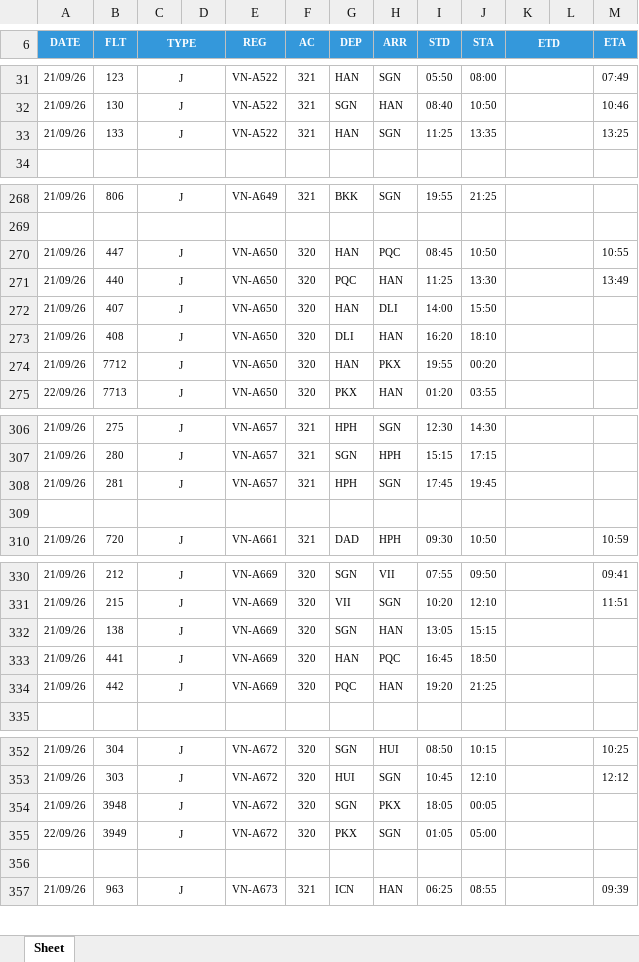
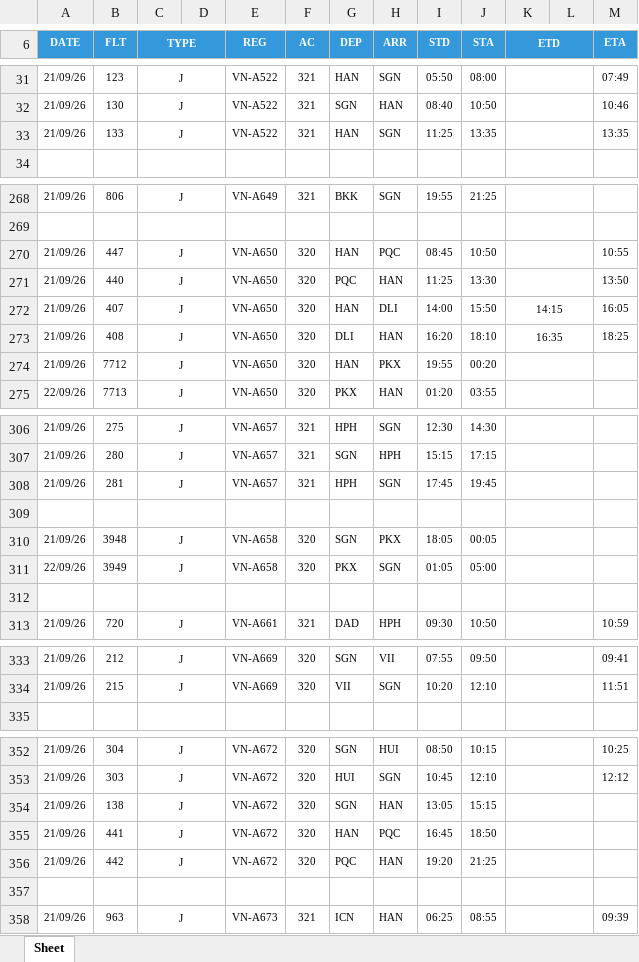
Before and after one commit to tlgsvj/lc, an Excel workbook: Data/FlightPlan/FPL_21SEP26.xlsx, sheet Sheet, drawn as a sheet; only a part is shown, gaps mark what is left out; values as stored, in another font and other column widths than the file's, no borders; charts and pictures not drawn; removed rows and columns are numbered as before the commit, all else as after; the diff covers the shown part only; the diff names each change by its address in the sheet, - before the commit and + after, or states it on an @@ line.

Commit message:
Update FPL_21SEP26.xlsx

```diff
--- a/Data/FlightPlan/FPL_21SEP26.xlsx (sheet Sheet)
+++ b/Data/FlightPlan/FPL_21SEP26.xlsx (sheet Sheet)
-M33 (ETA): 13:25
+M33 (ETA): 13:35
-M271 (ETA): 13:49
+M271 (ETA): 13:50
-K272 (ETD): (empty)
+K272 (ETD): 14:15
-M272 (ETA): (empty)
+M272 (ETA): 16:05
-K273 (ETD): (empty)
+K273 (ETD): 16:35
-M273 (ETA): (empty)
+M273 (ETA): 18:25
+row 310: 21/09/26 | 3948 | J |  | VN-A658 | 320 | SGN | PKX | 18:05 | 00:05
+row 311: 22/09/26 | 3949 | J |  | VN-A658 | 320 | PKX | SGN | 01:05 | 05:00
+row 312: (empty)
-row 332: 21/09/26 | 138 | J |  | VN-A669 | 320 | SGN | HAN | 13:05 | 15:15
-row 333: 21/09/26 | 441 | J |  | VN-A669 | 320 | HAN | PQC | 16:45 | 18:50
-row 334: 21/09/26 | 442 | J |  | VN-A669 | 320 | PQC | HAN | 19:20 | 21:25
-B354 (FLT): 3948
+B354 (FLT): 138
-H354 (ARR): PKX
+H354 (ARR): HAN
-I354 (STD): 18:05
+I354 (STD): 13:05
-J354 (STA): 00:05
+J354 (STA): 15:15
-row 355: 22/09/26 | 3949 | J |  | VN-A672 | 320 | PKX | SGN | 01:05 | 05:00
+row 355: 21/09/26 | 441 | J |  | VN-A672 | 320 | HAN | PQC | 16:45 | 18:50
+row 356: 21/09/26 | 442 | J |  | VN-A672 | 320 | PQC | HAN | 19:20 | 21:25
```
Also changed, not shown: 15 edited cells elsewhere in this sheet.
